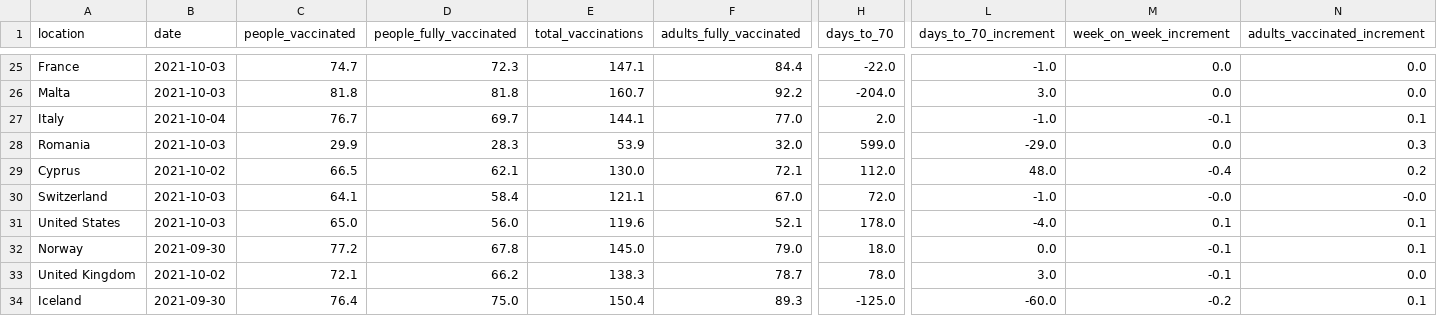
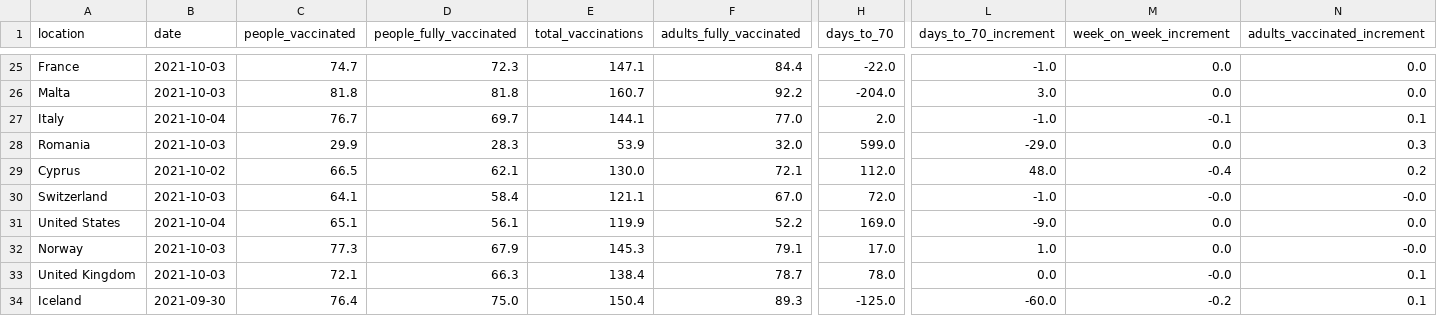
Before and after one commit to blasf1/covid_vaccine_progress_bot, a CSV file: latest.csv, drawn as a sheet; only a part is shown, gaps mark what is left out; the diff covers the shown part only; the diff names each change by its address in the sheet, - before the commit and + after, or states it on an @@ line.

```diff
--- a/latest.csv
+++ b/latest.csv
-B31 (date): 2021-10-03
+B31 (date): 2021-10-04
-C31 (people_vaccinated): 65.0
+C31 (people_vaccinated): 65.1
-D31 (people_fully_vaccinated): 56.0
+D31 (people_fully_vaccinated): 56.1
-E31 (total_vaccinations): 119.6
+E31 (total_vaccinations): 119.9
-F31 (adults_fully_vaccinated): 52.1
+F31 (adults_fully_vaccinated): 52.2
-H31 (days_to_70): 178.0
+H31 (days_to_70): 169.0
-L31 (days_to_70_increment): -4.0
+L31 (days_to_70_increment): -9.0
-M31 (week_on_week_increment): 0.1
+M31 (week_on_week_increment): 0.0
-N31 (adults_vaccinated_increment): 0.1
+N31 (adults_vaccinated_increment): 0.0
-B32 (date): 2021-09-30
+B32 (date): 2021-10-03
-C32 (people_vaccinated): 77.2
+C32 (people_vaccinated): 77.3
-D32 (people_fully_vaccinated): 67.8
+D32 (people_fully_vaccinated): 67.9
-E32 (total_vaccinations): 145.0
+E32 (total_vaccinations): 145.3
-F32 (adults_fully_vaccinated): 79.0
+F32 (adults_fully_vaccinated): 79.1
-H32 (days_to_70): 18.0
+H32 (days_to_70): 17.0
-L32 (days_to_70_increment): 0.0
+L32 (days_to_70_increment): 1.0
-M32 (week_on_week_increment): -0.1
+M32 (week_on_week_increment): 0.0
-N32 (adults_vaccinated_increment): 0.1
+N32 (adults_vaccinated_increment): -0.0
-B33 (date): 2021-10-02
+B33 (date): 2021-10-03
-D33 (people_fully_vaccinated): 66.2
+D33 (people_fully_vaccinated): 66.3
-E33 (total_vaccinations): 138.3
+E33 (total_vaccinations): 138.4
-L33 (days_to_70_increment): 3.0
+L33 (days_to_70_increment): 0.0
-M33 (week_on_week_increment): -0.1
+M33 (week_on_week_increment): -0.0
-N33 (adults_vaccinated_increment): 0.0
+N33 (adults_vaccinated_increment): 0.1
```
Also changed, not shown: 60 edited cells elsewhere in this file, output/EuropeanUnion.csv, 2 other files.
